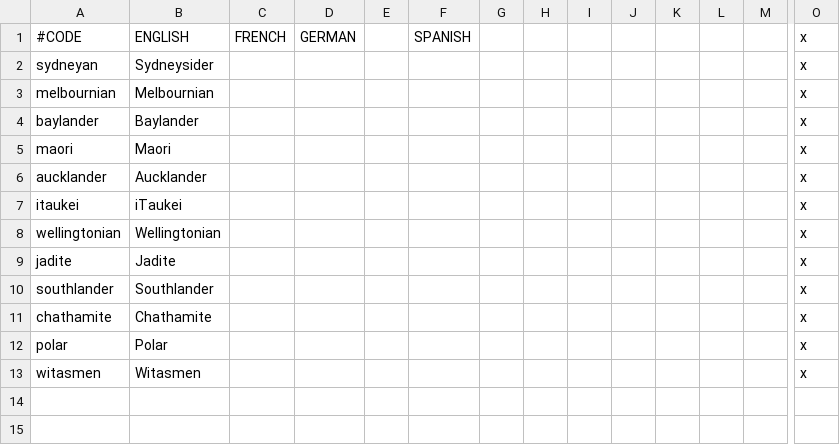
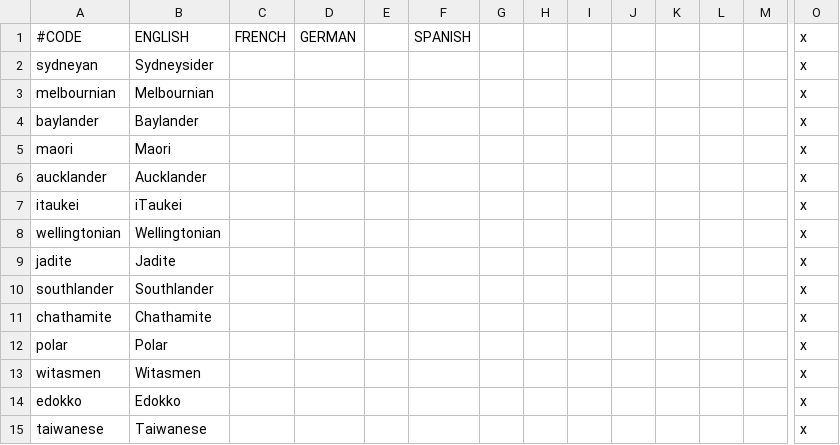
Before and after one commit to Spirintus/ate-down-under, a CSV file: atedu/localisation/cultures.csv, drawn as a sheet; only a part is shown, gaps mark what is left out; rows hold the shown columns only; the diff names each change by its address in the sheet, - before the commit and + after, or states it on an @@ line.

Commit message:
Shinto and Taiwan and Edokko Cultures

```diff
--- a/atedu/localisation/cultures.csv
+++ b/atedu/localisation/cultures.csv
+row 14: edokko | Edokko |  |  |  |  |  |  |  |  |  |  |  | x
+row 15: taiwanese | Taiwanese |  |  |  |  |  |  |  |  |  |  |  | x
```
Also changed, not shown: atedu/localisation/provinces.csv, atedu/localisation/religions.csv, 19 other files.
